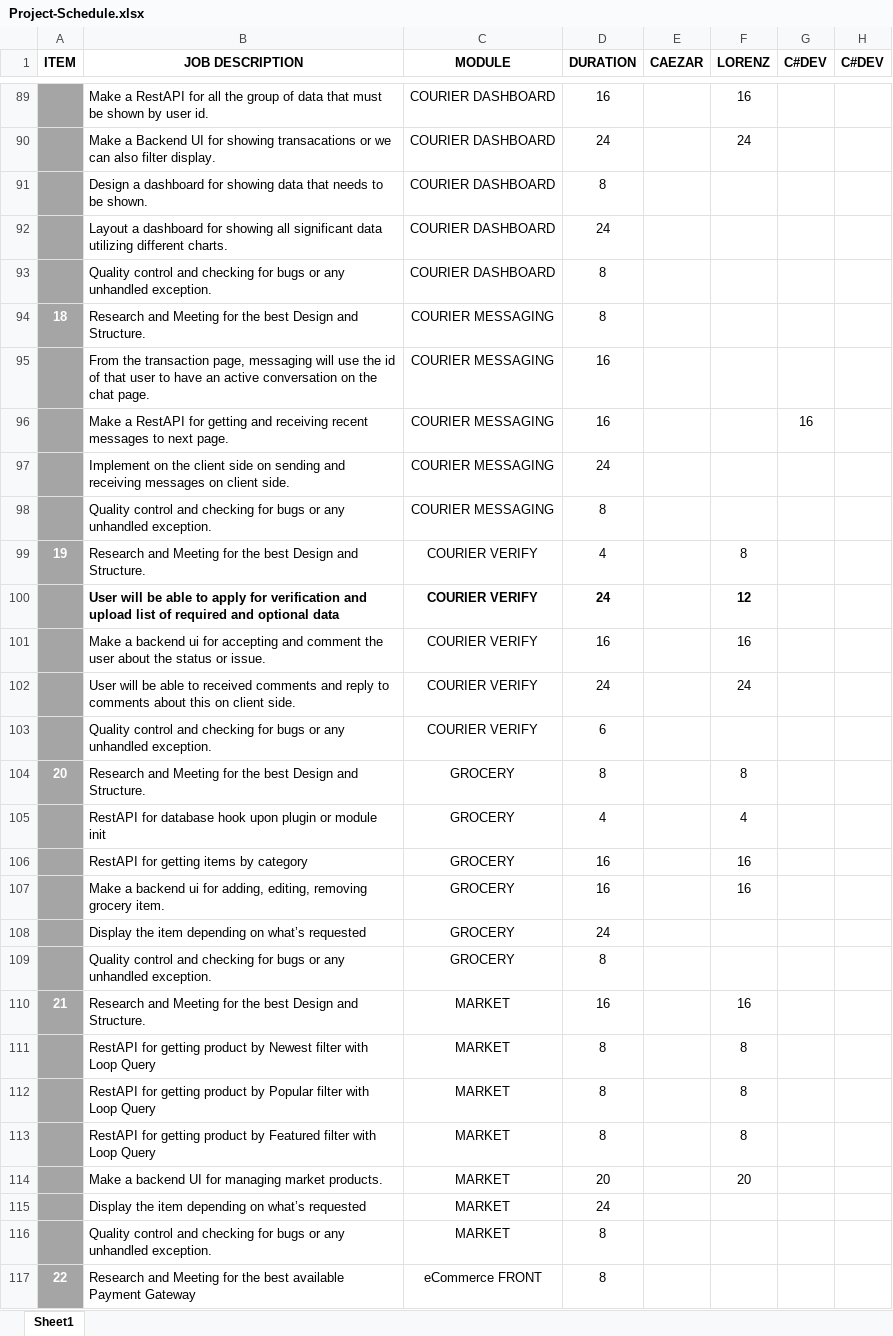
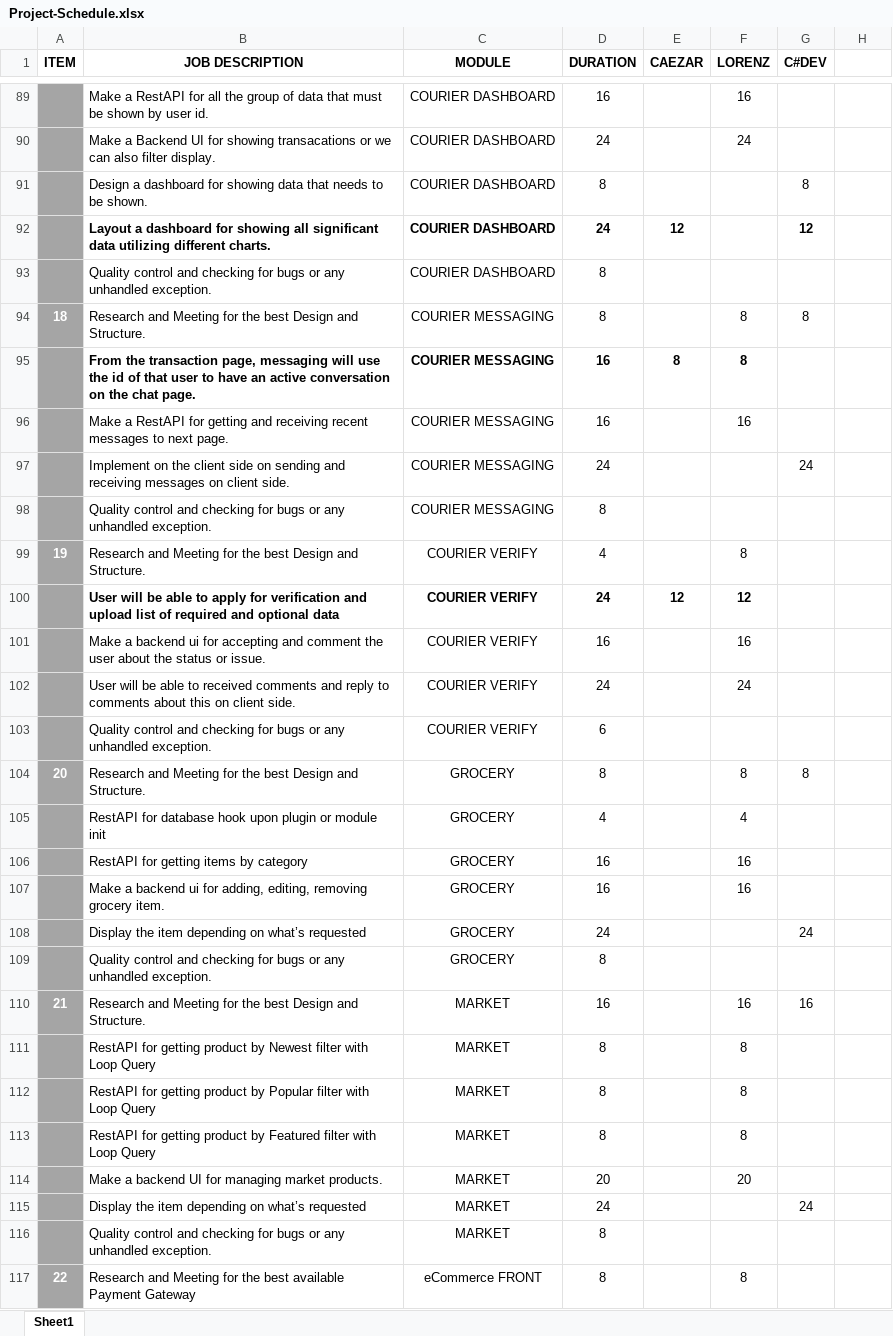
Before and after one commit to Pasabuy-App/Xamarin-App, an Excel workbook: docs/Project-Schedule.xlsx, sheet Sheet1, drawn as a sheet; only a part is shown, gaps mark what is left out; values as stored, in another font and other column widths than the file's, no borders; the diff covers the shown part only; the diff names each change by its address in the sheet, - before the commit and + after, or states it on an @@ line.

```diff
--- a/docs/Project-Schedule.xlsx (sheet Sheet1)
+++ b/docs/Project-Schedule.xlsx (sheet Sheet1)
-H1: C#DEV
+H1: (empty)
-G91 (C#DEV): (empty)
+G91 (C#DEV): 8
-B92:D92 bold: off
+B92:D92 bold: on
-E92 (CAEZAR): (empty)
+E92 (CAEZAR): 12
-G92 (C#DEV): (empty)
+G92 (C#DEV): 12
-F94:F95 (LORENZ): (empty)
+F94:F95 (LORENZ): 8
-G94 (C#DEV): (empty)
+G94 (C#DEV): 8
-B95:D95 bold: off
+B95:D95 bold: on
-E95 (CAEZAR): (empty)
+E95 (CAEZAR): 8
-F96 (LORENZ): (empty)
+F96 (LORENZ): 16
-G96 (C#DEV): 16
+G96 (C#DEV): (empty)
-G97 (C#DEV): (empty)
+G97 (C#DEV): 24
-E100 (CAEZAR): (empty)
+E100 (CAEZAR): 12
-G104 (C#DEV): (empty)
+G104 (C#DEV): 8
-G108 (C#DEV): (empty)
+G108 (C#DEV): 24
-G110 (C#DEV): (empty)
+G110 (C#DEV): 16
-G115 (C#DEV): (empty)
+G115 (C#DEV): 24
-F117 (LORENZ): (empty)
+F117 (LORENZ): 8
```
Also changed, not shown: 2 added rows, 1 removed row, 85 edited cells and cell formats elsewhere in this sheet, 2 other files.
